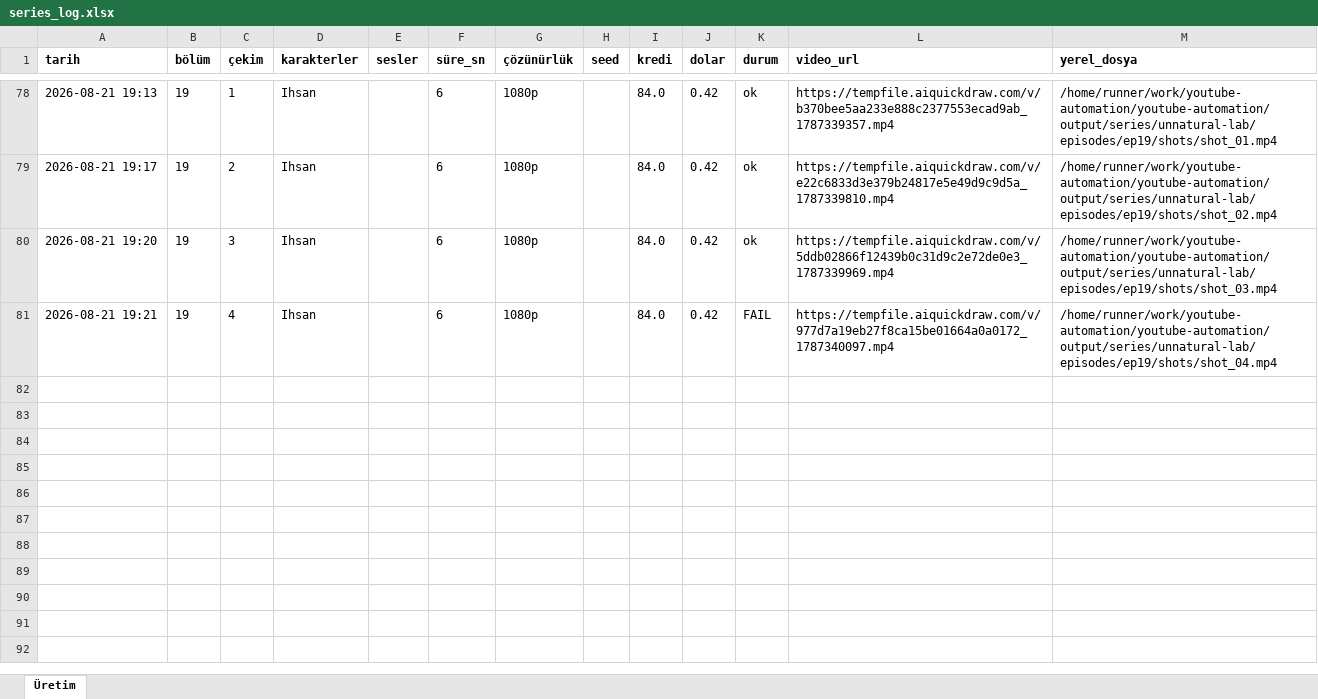
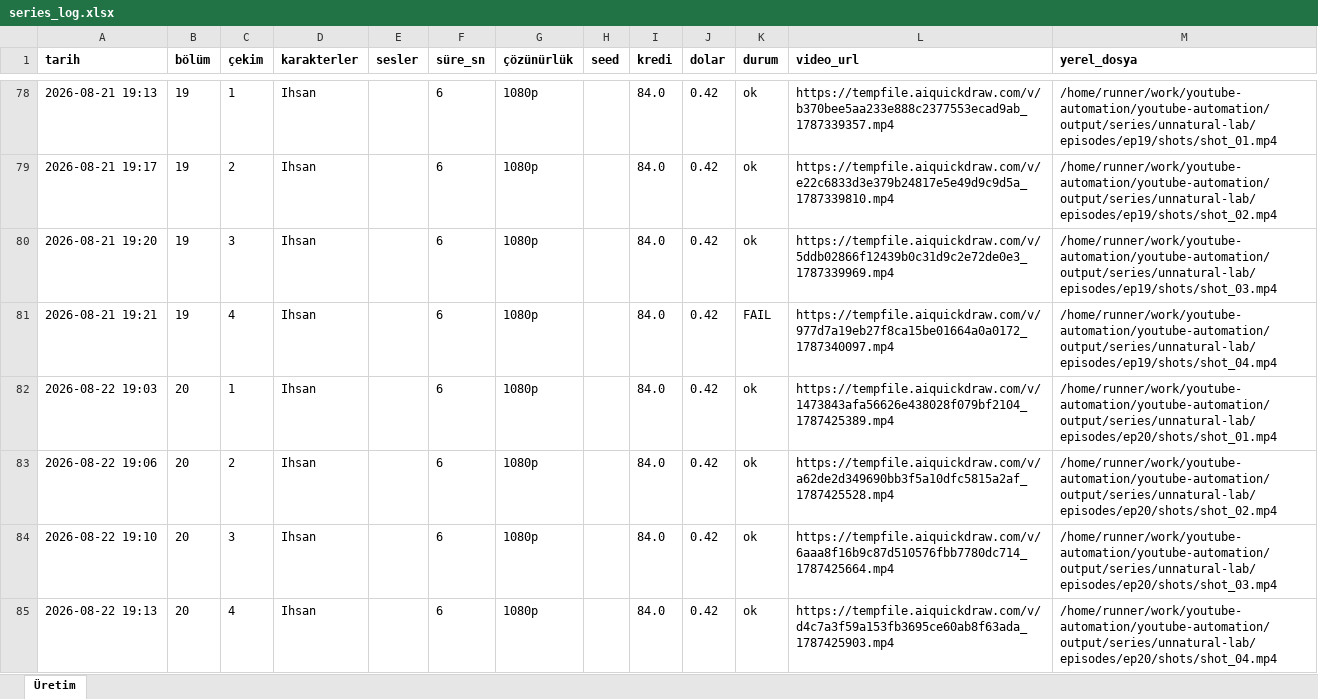
Before and after one commit to Wolkchen00/youtube-automation, an Excel workbook: sentinal_ihsan/unnatural-lab/series_log.xlsx, sheet Üretim, drawn as a sheet; only a part is shown, gaps mark what is left out; values as stored, in another font and other column widths than the file's, no borders; the diff names each change by its address in the sheet, - before the commit and + after, or states it on an @@ line.

```diff
--- a/sentinal_ihsan/unnatural-lab/series_log.xlsx (sheet Üretim)
+++ b/sentinal_ihsan/unnatural-lab/series_log.xlsx (sheet Üretim)
+row 82: 2026-08-22 19:03 | 20 | 1 | Ihsan |  | 6 | 1080p |  | 84.0 | 0.42 | ok | https://tempfile.aiquickdraw.com/v/1473843afa56626e438028f079bf2104_1787425389.mp4 | /home/runner/work/youtube-automation/youtube-automation/output/series/unnatural-lab/episodes/ep20/shots/shot_01.mp4
+row 83: 2026-08-22 19:06 | 20 | 2 | Ihsan |  | 6 | 1080p |  | 84.0 | 0.42 | ok | https://tempfile.aiquickdraw.com/v/a62de2d349690bb3f5a10dfc5815a2af_1787425528.mp4 | /home/runner/work/youtube-automation/youtube-automation/output/series/unnatural-lab/episodes/ep20/shots/shot_02.mp4
+row 84: 2026-08-22 19:10 | 20 | 3 | Ihsan |  | 6 | 1080p |  | 84.0 | 0.42 | ok | https://tempfile.aiquickdraw.com/v/6aaa8f16b9c87d510576fbb7780dc714_1787425664.mp4 | /home/runner/work/youtube-automation/youtube-automation/output/series/unnatural-lab/episodes/ep20/shots/shot_03.mp4
+row 85: 2026-08-22 19:13 | 20 | 4 | Ihsan |  | 6 | 1080p |  | 84.0 | 0.42 | ok | https://tempfile.aiquickdraw.com/v/d4c7a3f59a153fb3695ce60ab8f63ada_1787425903.mp4 | /home/runner/work/youtube-automation/youtube-automation/output/series/unnatural-lab/episodes/ep20/shots/shot_04.mp4
```
Also changed, not shown: 11 other files.
